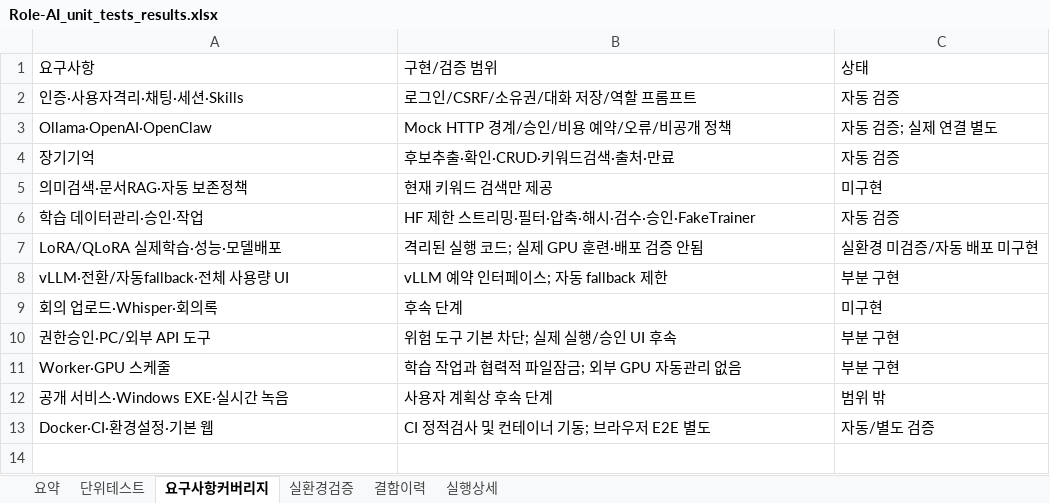
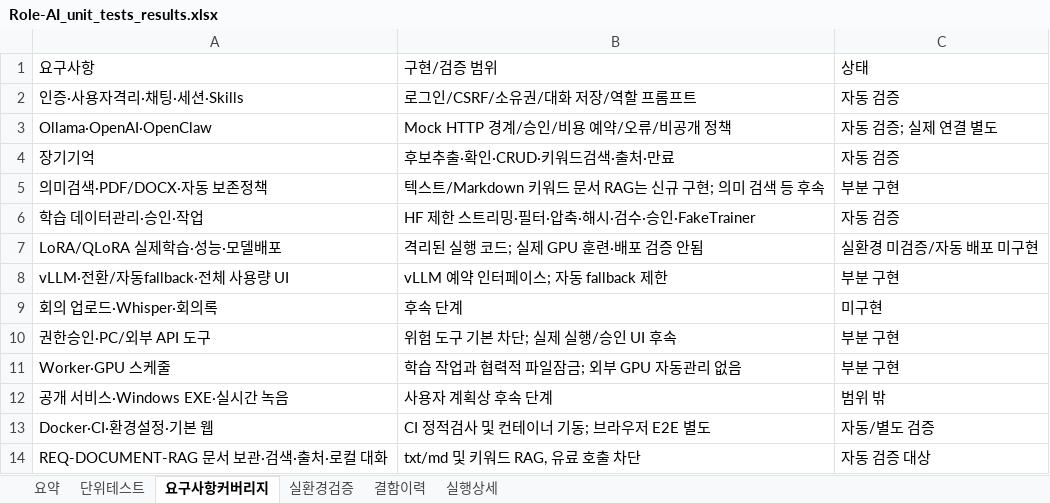
Before and after one commit to wjdwodhks35/Role-AI, an Excel workbook: qa/reports/Role-AI_unit_tests_results.xlsx, sheet 요구사항커버리지, drawn as a sheet; values as stored, in another font and other column widths than the file's, no borders; removed rows and columns are numbered as before the commit, all else as after; the diff names each change by its address in the sheet, - before the commit and + after, or states it on an @@ line.

Commit message:
docs: archive 116 passing tests for local document retrieval

```diff
--- a/qa/reports/Role-AI_unit_tests_results.xlsx (sheet 요구사항커버리지)
+++ b/qa/reports/Role-AI_unit_tests_results.xlsx (sheet 요구사항커버리지)
-row 5: 의미검색·문서RAG·자동 보존정책 | 현재 키워드 검색만 제공 | 미구현
+row 5: 의미검색·PDF/DOCX·자동 보존정책 | 텍스트/Markdown 키워드 문서 RAG는 신규 구현; 의미 검색 등 후속 | 부분 구현
+row 14: REQ-DOCUMENT-RAG 문서 보관·검색·출처·로컬 대화 | txt/md 및 키워드 RAG, 유료 호출 차단 | 자동 검증 대상
```
Also changed, not shown: sheet 단위테스트, sheet 실행상세, sheet 요약, sheet 결함이력, 2 other files.
